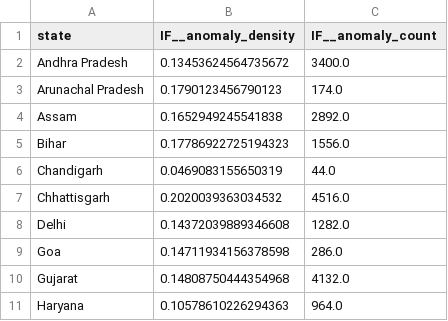
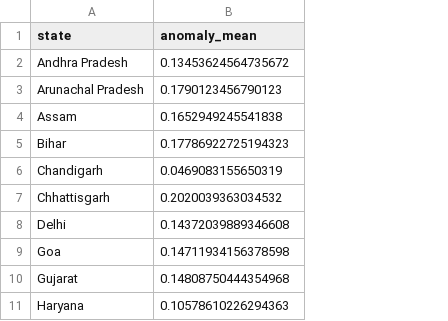
Before and after one commit to mahakgupta0123/JalDarpan, a CSV file: aggregation_outputs/anomaly_density_by_state.csv, drawn as a sheet; only a part is shown; the diff names each change by its address in the sheet, - before the commit and + after, or states it on an @@ line.

```diff
--- a/aggregation_outputs/anomaly_density_by_state.csv
+++ b/aggregation_outputs/anomaly_density_by_state.csv
-column C (IF__anomaly_count), rows 2-11: 3400.0 | 174.0 | 2892.0 | 1556.0 | 44.0 | 4516.0 | 1282.0 | 286.0 | 4132.0 | 964.0
-B1: IF__anomaly_density
+B1: anomaly_mean
```
Also changed, not shown: aggregation_outputs/regime_accuracy_table.csv, 12 other files.
